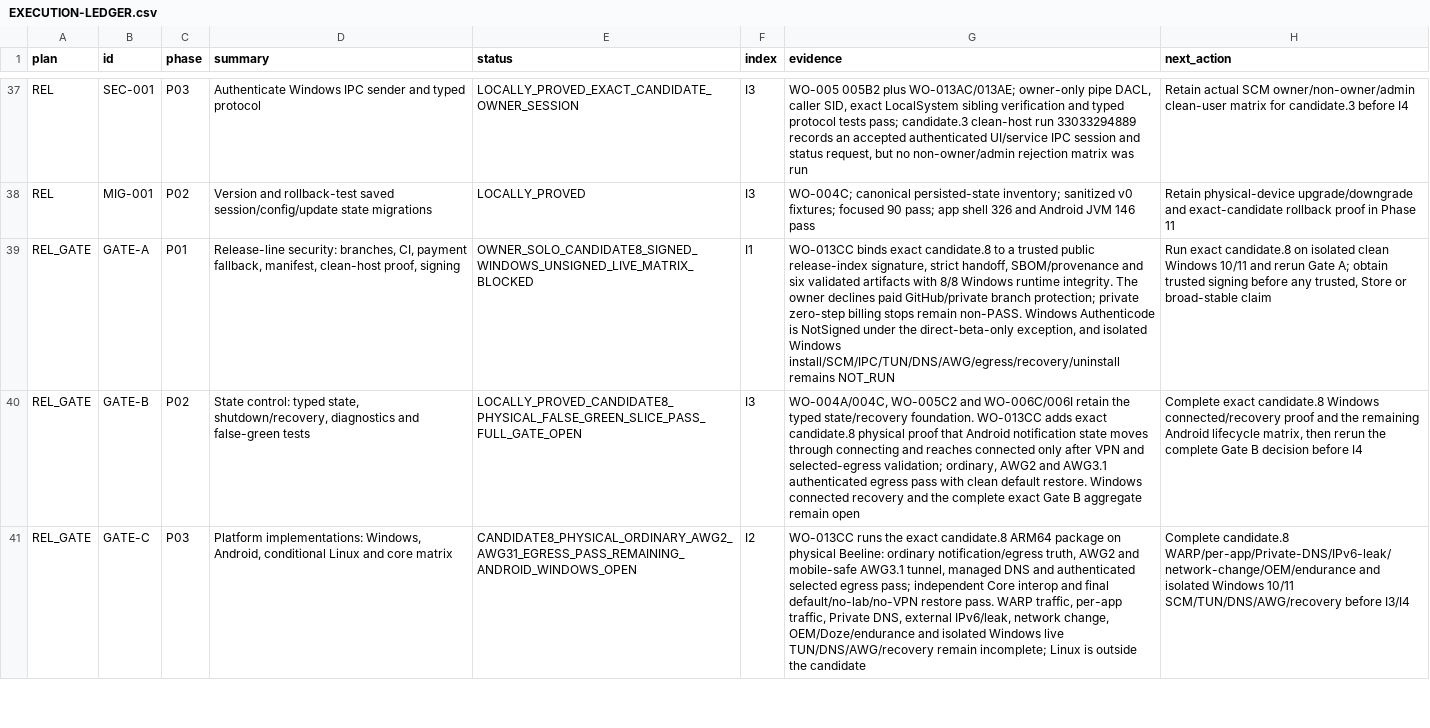
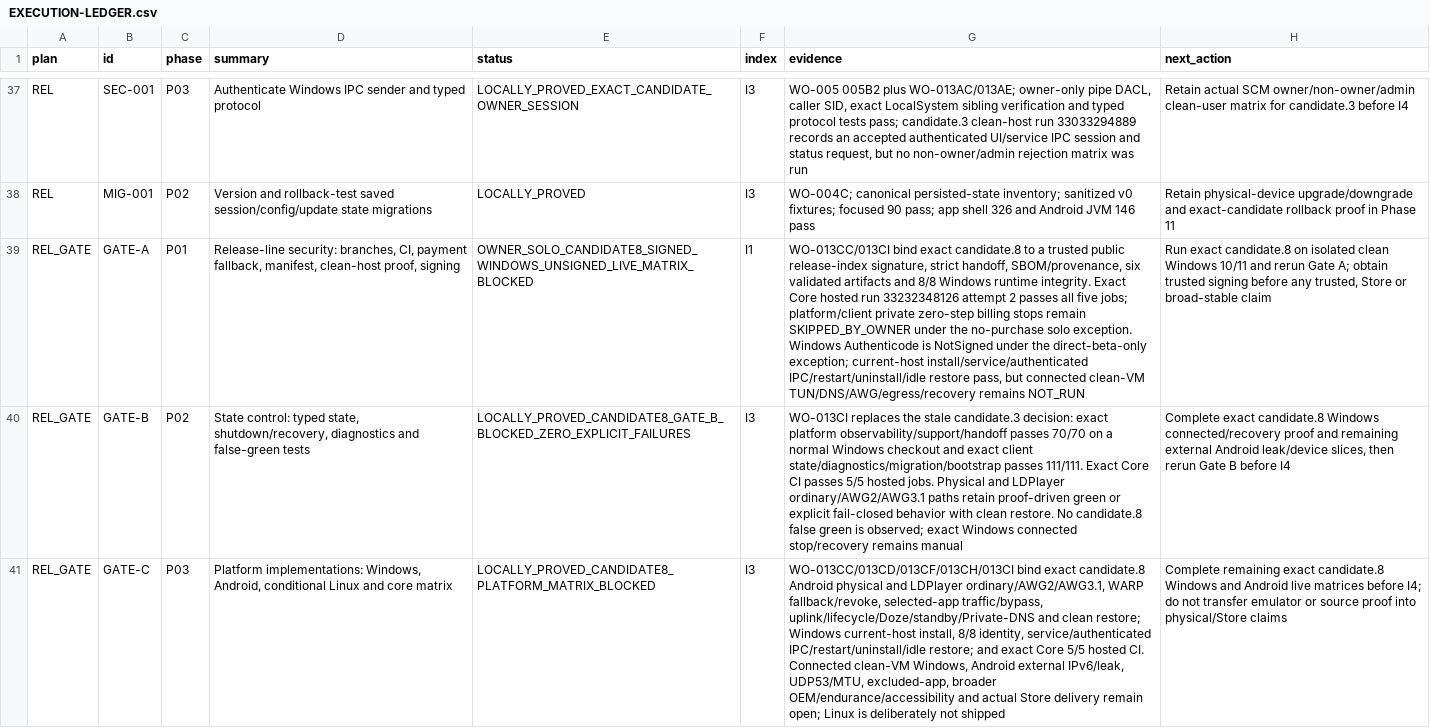
Before and after one commit to Kiwunaka/portal, a CSV file: docs/developer/work-orders/2026-08-21--release-1.2.0-megaplan/EXECUTION-LEDGER.csv, drawn as a sheet; only a part is shown, gaps mark what is left out; the diff covers the shown part only; the diff names each change by its address in the sheet, - before the commit and + after, or states it on an @@ line.

Commit message:
docs(release): replay candidate8 gates A-E

```diff
--- a/docs/developer/work-orders/2026-08-21--release-1.2.0-megaplan/EXECUTION-LEDGER.csv
+++ b/docs/developer/work-orders/2026-08-21--release-1.2.0-megaplan/EXECUTION-LEDGER.csv
-G39 (evidence): WO-013CC binds exact candidate.8 to a trusted public release-index signature, strict handoff, SBOM/provenance and six validated artifacts with 8/8 Windows runtime integrity. The owner declines paid GitHub/private branch protection; private zero-step billing stops remain non-PASS. Windows Authenticode is NotSigned under the direct-beta-only exception, and isolated Windows install/SCM/IPC/TUN/DNS/AWG/egress/recovery/uninstall remains NOT_RUN
+G39 (evidence): WO-013CC/013CI bind exact candidate.8 to a trusted public release-index signature, strict handoff, SBOM/provenance, six validated artifacts and 8/8 Windows runtime integrity. Exact Core hosted run 33232348126 attempt 2 passes all five jobs; platform/client private zero-step billing stops remain SKIPPED_BY_OWNER under the no-purchase solo exception. Windows Authenticode is NotSigned under the direct-beta-only exception; current-host install/service/authenticated IPC/restart/uninstall/idle restore pass, but connected clean-VM TUN/DNS/AWG/egress/recovery remains NOT_RUN
-E40 (status): LOCALLY_PROVED_CANDIDATE8_PHYSICAL_FALSE_GREEN_SLICE_PASS_FULL_GATE_OPEN
+E40 (status): LOCALLY_PROVED_CANDIDATE8_GATE_B_BLOCKED_ZERO_EXPLICIT_FAILURES
-G40 (evidence): WO-004A/004C, WO-005C2 and WO-006C/006I retain the typed state/recovery foundation. WO-013CC adds exact candidate.8 physical proof that Android notification state moves through connecting and reaches connected only after VPN and selected-egress validation; ordinary, AWG2 and AWG3.1 authenticated egress pass with clean default restore. Windows connected recovery and the complete exact Gate B aggregate remain open
+G40 (evidence): WO-013CI replaces the stale candidate.3 decision: exact platform observability/support/handoff passes 70/70 on a normal Windows checkout and exact client state/diagnostics/migration/bootstrap passes 111/111. Exact Core CI passes 5/5 hosted jobs. Physical and LDPlayer ordinary/AWG2/AWG3.1 paths retain proof-driven green or explicit fail-closed behavior with clean restore. No candidate.8 false green is observed; exact Windows connected stop/recovery remains manual
-H40 (next_action): …proof and the remaining Android lifecycle matrix, then rerun the complete Gate B decision before I4
+H40 (next_action): …proof and remaining external Android leak/device slices, then rerun Gate B before I4
-E41 (status): CANDIDATE8_PHYSICAL_ORDINARY_AWG2_AWG31_EGRESS_PASS_REMAINING_ANDROID_WINDOWS_OPEN
+E41 (status): LOCALLY_PROVED_CANDIDATE8_PLATFORM_MATRIX_BLOCKED
-F41 (index): I2
+F41 (index): I3
-G41 (evidence): WO-013CC runs the exact candidate.8 ARM64 package on physical Beeline: ordinary notification/egress truth, AWG2 and mobile-safe AWG3.1 tunnel, managed DNS and authenticated selected egress pass; independent Core interop and final default/no-lab/no-VPN restore pass. WARP traffic, per-app traffic, Private DNS, external IPv6/leak, network change, OEM/Doze/endurance and isolated Windows live TUN/DNS/AWG/recovery remain incomplete; Linux is outside the candidate
+G41 (evidence): WO-013CC/013CD/013CF/013CH/013CI bind exact candidate.8 Android physical and LDPlayer ordinary/AWG2/AWG3.1, WARP fallback/revoke, selected-app traffic/bypass, uplink/lifecycle/Doze/standby/Private-DNS and clean restore; Windows current-host install, 8/8 identity, service/authenticated IPC/restart/uninstall/idle restore; and exact Core 5/5 hosted CI. Connected clean-VM Windows, Android external IPv6/leak, UDP53/MTU, excluded-app, broader OEM/endurance/accessibility and actual Store delivery remain open; Linux is deliberately not shipped
-H41 (next_action): Complete candidate.8 WARP/per-app/Private-DNS/IPv6-leak/network-change/OEM/endurance and isolated Windows 10/11 SCM/TUN/DNS/AWG/recovery before I3/I4
+H41 (next_action): Complete remaining exact candidate.8 Windows and Android live matrices before I4; do not transfer emulator or source proof into physical/Store claims
```
Also changed, not shown: 5 edited cells elsewhere in this file, 8 other files.
